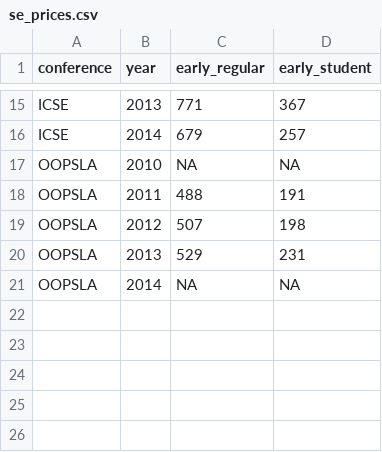
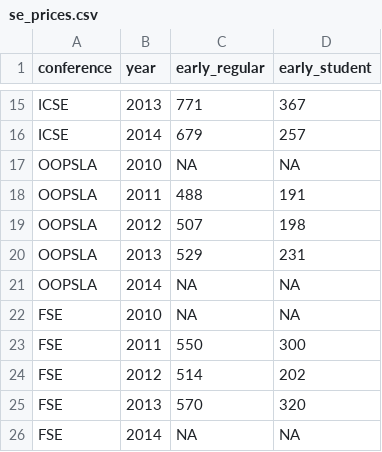
Before and after one commit to jrfaller/se_prices, a CSV file: se_prices.csv, drawn as a sheet; only a part is shown, gaps mark what is left out.

Commit message:
added FSE conference. added output pdf.

```diff
--- a/se_prices.csv
+++ b/se_prices.csv
@@ -21 +21,6 @@ OOPSLA,2013,529,231
 OOPSLA,2014,NA,NA
+FSE,2010,NA,NA
+FSE,2011,550,300
+FSE,2012,514,202
+FSE,2013,570,320
+FSE,2014,NA,NA
```
Also changed, not shown: 2 other files.
